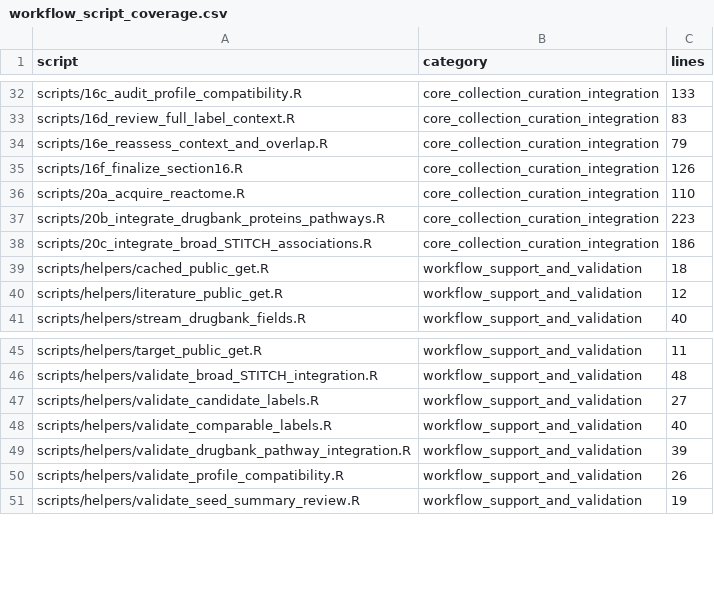
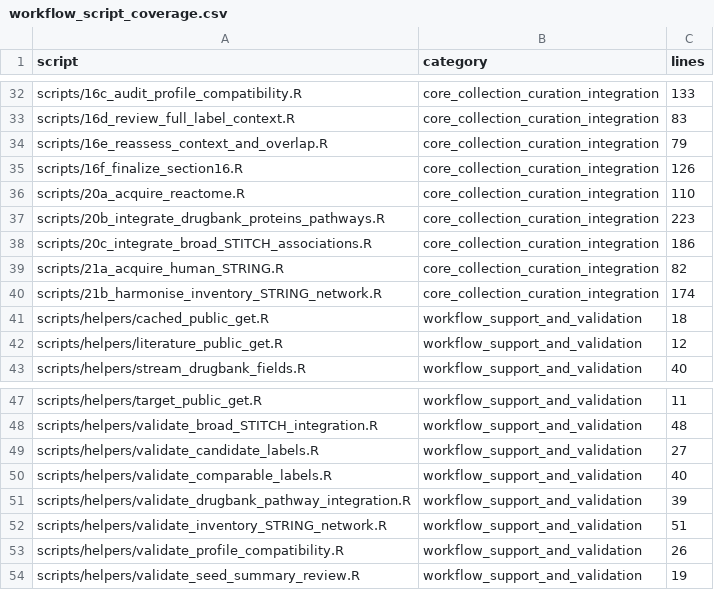
Before and after one commit to LewisKolmh/RESKO-and-Hetnet-for-Repositioning, a CSV file: outputs/workflow_script_coverage.csv, drawn as a sheet; only a part is shown, gaps mark what is left out.

Commit message:
Harmonise inventory proteins and prepare the human STRING network layer

```diff
--- a/outputs/workflow_script_coverage.csv
+++ b/outputs/workflow_script_coverage.csv
@@ -38,2 +38,4 @@ scripts/20b_integrate_drugbank_proteins_pathways.R,core_collection_curation_inte
 scripts/20c_integrate_broad_STITCH_associations.R,core_collection_curation_integration,186
+scripts/21a_acquire_human_STRING.R,core_collection_curation_integration,82
+scripts/21b_harmonise_inventory_STRING_network.R,core_collection_curation_integration,174
 scripts/helpers/cached_public_get.R,workflow_support_and_validation,18
@@ -49,2 +51,3 @@ scripts/helpers/validate_comparable_labels.R,workflow_support_and_validation,40
 scripts/helpers/validate_drugbank_pathway_integration.R,workflow_support_and_validation,39
+scripts/helpers/validate_inventory_STRING_network.R,workflow_support_and_validation,51
 scripts/helpers/validate_profile_compatibility.R,workflow_support_and_validation,26
```
Also changed, not shown: config/RESKO_method_completion_checklist.csv, config/database_manifest.csv, 16 other files.
